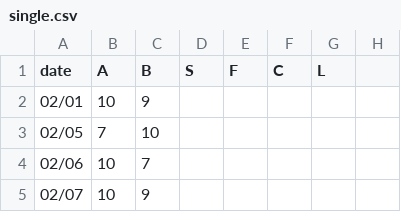
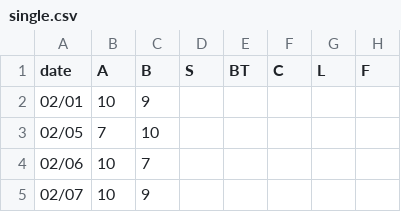
Before and after one commit to BK01/fb_stats, a CSV file: data/single.csv, drawn as a sheet; only a part is shown.

Commit message:
Update single.csv

```diff
--- a/data/single.csv
+++ b/data/single.csv
@@ -1,2 +1,2 @@
-date,A,B,S,F,C,L
+date,A,B,S,BT,C,L,F
 02/01,10,9,,,,
```
